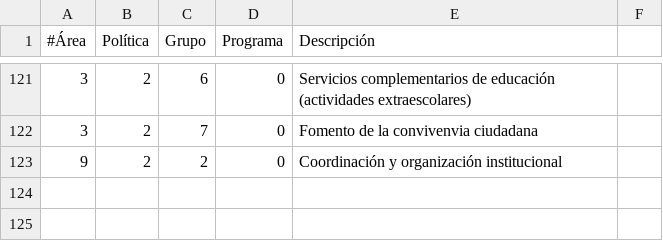
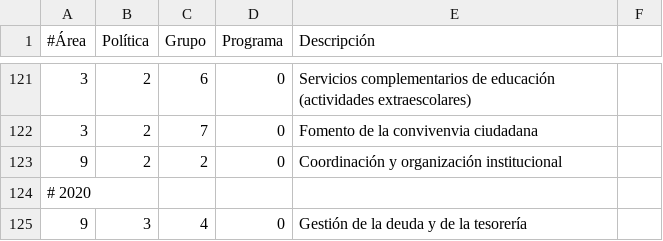
Before and after one commit to civio/presupuesto-alhama, a CSV file: data/es/areas_funcionales.csv, drawn as a sheet; only a part is shown, gaps mark what is left out.

Commit message:
Add final budget data for 2020 civio/presupuesto-management#1088

```diff
--- a/data/es/areas_funcionales.csv
+++ b/data/es/areas_funcionales.csv
@@ -123 +123,3 @@
 9,2,2,0,Coordinación y organización institucional
+# 2020
+9,3,4,0,Gestión de la deuda y de la tesorería
```
Also changed, not shown: 1 other file.
